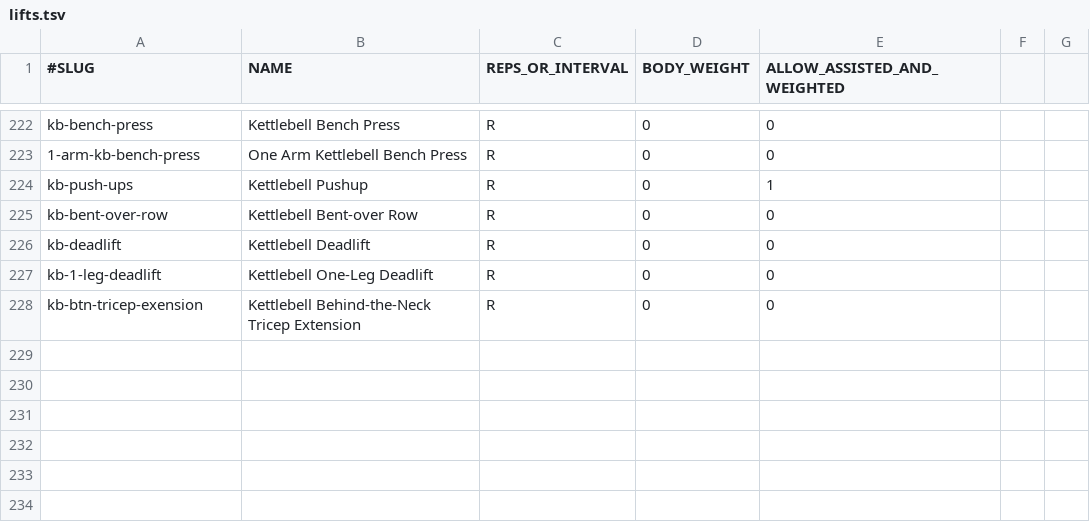
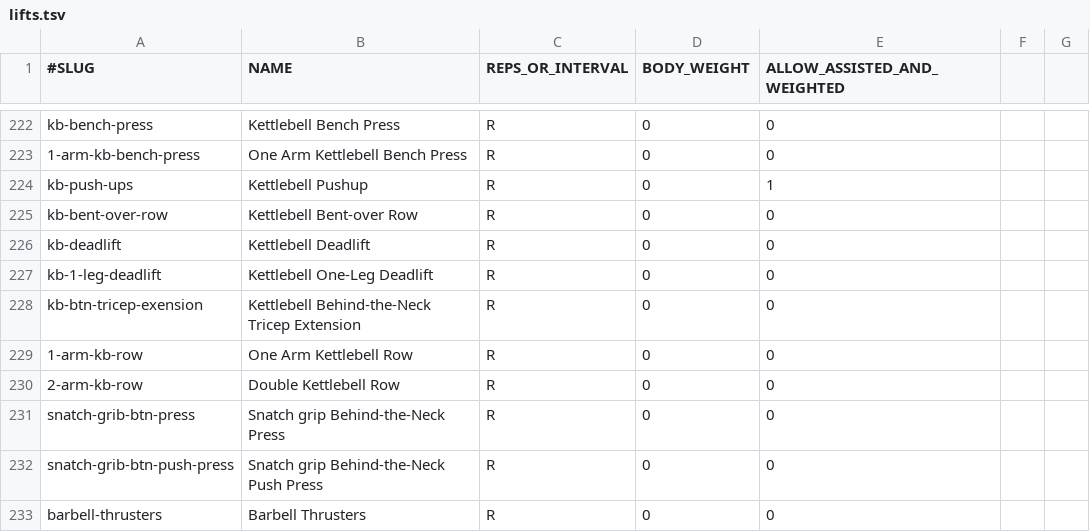
Before and after one commit to ugik/Blitz, a TSV file: data/lifts.tsv, drawn as a sheet; only a part is shown, gaps mark what is left out; the diff names each change by its address in the sheet, - before the commit and + after, or states it on an @@ line.

Commit message:
lifts tsv

```diff
--- a/data/lifts.tsv
+++ b/data/lifts.tsv
+row 229: 1-arm-kb-row | One Arm Kettlebell Row | R | 0 | 0
+row 230: 2-arm-kb-row | Double Kettlebell Row | R | 0 | 0
+row 231: snatch-grib-btn-press | Snatch grip Behind-the-Neck Press | R | 0 | 0
+row 232: snatch-grib-btn-push-press | Snatch grip Behind-the-Neck Push Press | R | 0 | 0
+row 233: barbell-thrusters | Barbell Thrusters | R | 0 | 0
```
